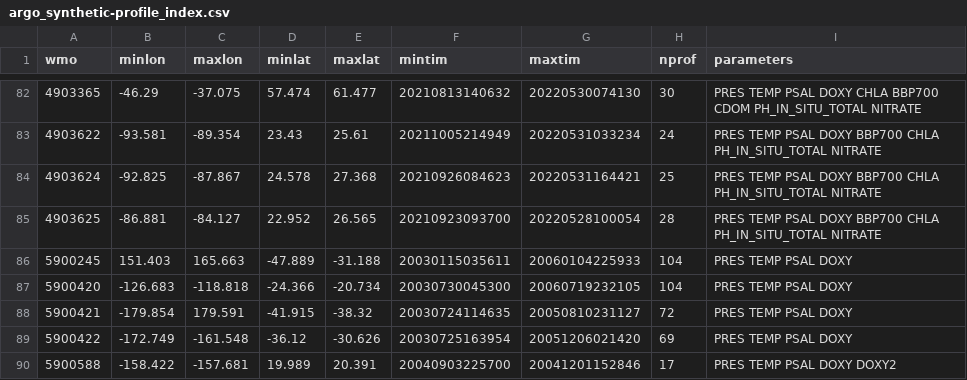
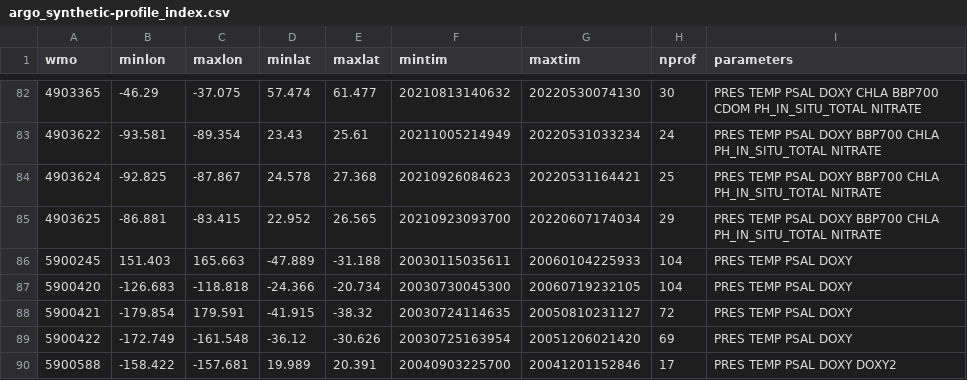
Before and after one commit to JuliaOcean/OceanRobots.jl, a CSV file: dev/argo_synthetic-profile_index.csv, drawn as a sheet; only a part is shown, gaps mark what is left out.

```diff
--- a/dev/argo_synthetic-profile_index.csv
+++ b/dev/argo_synthetic-profile_index.csv
@@ -84,3 +84,3 @@ wmo,minlon,maxlon,minlat,maxlat,mintim,maxtim,nprof,parameters
 4903624,-92.825,-87.867,24.578,27.368,20210926084623,20220531164421,25,PRES TEMP PSAL DOXY BBP700 CHLA PH_IN_SITU_TOTAL NITRATE
-4903625,-86.881,-84.127,22.952,26.565,20210923093700,20220528100054,28,PRES TEMP PSAL DOXY BBP700 CHLA PH_IN_SITU_TOTAL NITRATE
+4903625,-86.881,-83.415,22.952,26.565,20210923093700,20220607174034,29,PRES TEMP PSAL DOXY BBP700 CHLA PH_IN_SITU_TOTAL NITRATE
 5900245,151.403,165.663,-47.889,-31.188,20030115035611,20060104225933,104,PRES TEMP PSAL DOXY
```
Also changed, not shown: 10 other files.
